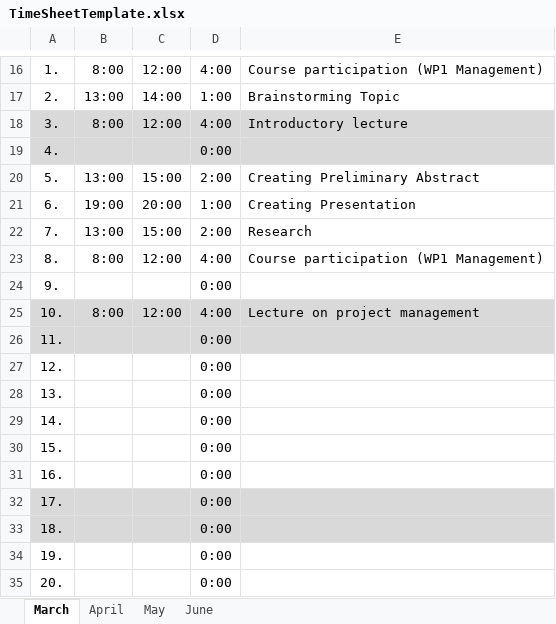
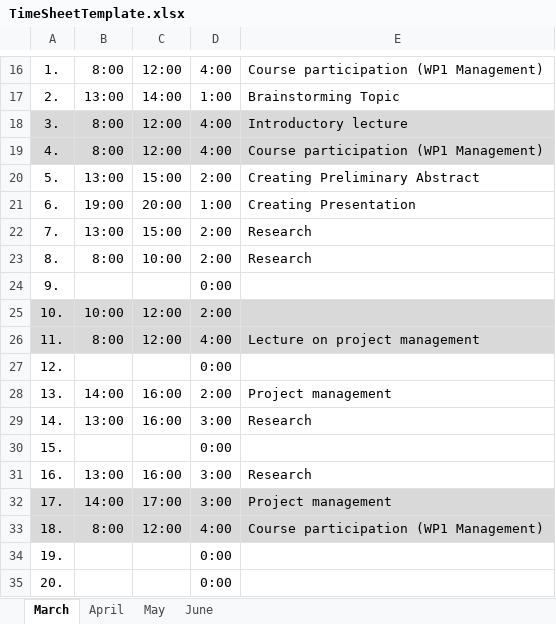
Before and after one commit to bosquo/deepforest-unet-sentinel2, an Excel workbook: Project_Management/TimeSheetTemplate.xlsx, sheet March, drawn as a sheet; only a part is shown, gaps mark what is left out; values as stored, in another font and other column widths than the file's, no borders; the diff covers the shown part only; the diff names each change by its address in the sheet, - before the commit and + after, or states it on an @@ line.

Commit message:
Replace TimeSheetTemplate.xlsx

```diff
--- a/Project_Management/TimeSheetTemplate.xlsx (sheet March)
+++ b/Project_Management/TimeSheetTemplate.xlsx (sheet March)
-B19: (empty)
+B19: 8:00
-C19: (empty)
+C19: 12:00
-D19: 0:00
+D19: 4:00
-E19: (empty)
+E19: Course participation (WP1 Management)
-C23: 12:00
+C23: 10:00
-D23: 4:00
+D23: 2:00
-E23: Course participation (WP1 Management)
+E23: Research
-B25: 8:00
+B25: 10:00
-D25: 4:00
+D25: 2:00
-E25: Lecture on project management
+E25: (empty)
-B26: (empty)
+B26: 8:00
-C26: (empty)
+C26: 12:00
-D26: 0:00
+D26: 4:00
-E26: (empty)
+E26: Lecture on project management
-B28: (empty)
+B28: 14:00
-C28:C29: (empty)
+C28:C29: 16:00
-D28: 0:00
+D28: 2:00
-E28: (empty)
+E28: Project management
-B29: (empty)
+B29: 13:00
-D29: 0:00
+D29: 3:00
-E29: (empty)
+E29: Research
-B31: (empty)
+B31: 13:00
-C31: (empty)
+C31: 16:00
-D31:D32: 0:00
+D31:D32: 3:00
-E31: (empty)
+E31: Research
-B32: (empty)
+B32: 14:00
-C32: (empty)
+C32: 17:00
-E32: (empty)
+E32: Project management
-B33: (empty)
+B33: 8:00
-C33: (empty)
+C33: 12:00
-D33: 0:00
+D33: 4:00
-E33: (empty)
+E33: Course participation (WP1 Management)
```
Also changed, not shown: 37 edited cells elsewhere in this sheet.
